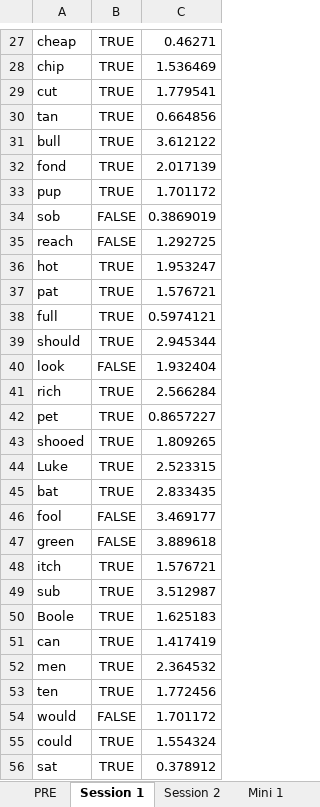
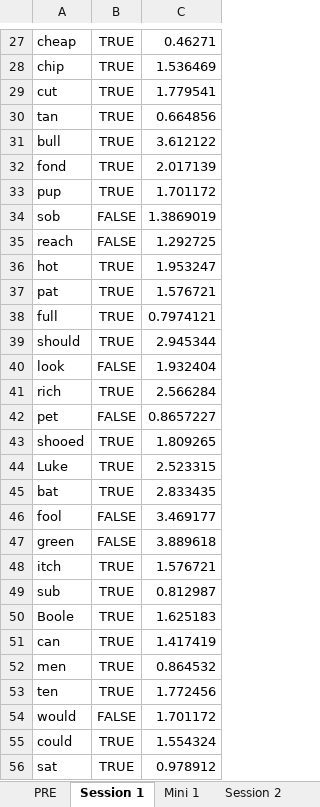
Before and after one commit to haeundev/Masters, an Excel workbook: VR Karting/Results/6170.xlsx, sheet Session 1, drawn as a sheet; only a part is shown, gaps mark what is left out; values as stored, in another font and other column widths than the file's, no borders; the diff covers the shown part only; the diff names each change by its address in the sheet, - before the commit and + after, or states it on an @@ line.

```diff
--- a/VR Karting/Results/6170.xlsx (sheet Session 1)
+++ b/VR Karting/Results/6170.xlsx (sheet Session 1)
@@ sheet tab order changed: PRE | Session 1 | Mini 1 | Session 2 @@
-C34: 0.3869019
+C34: 1.3869019
-C38: 0.5974121
+C38: 0.7974121
-B42: TRUE
+B42: FALSE
-C49: 3.512987
+C49: 0.812987
-C52: 2.364532
+C52: 0.864532
-C56: 0.378912
+C56: 0.978912
```
Also changed, not shown: 11 edited cells elsewhere in this sheet, other sheet tabs, VR Karting/Results/3097.xlsx, 4 other files.
